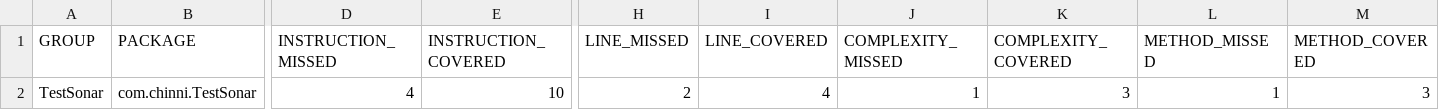
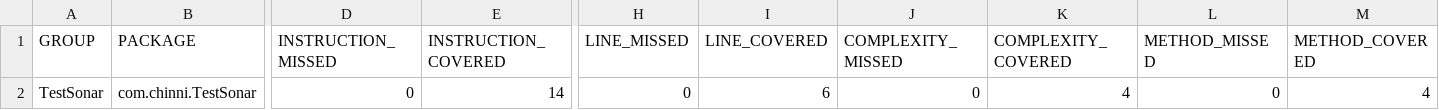
Before and after one commit to chinni-icet/TestSonr, a CSV file: target/site/jacoco/jacoco.csv, drawn as a sheet; only a part is shown, gaps mark what is left out; the diff names each change by its address in the sheet, - before the commit and + after, or states it on an @@ line.

```diff
--- a/target/site/jacoco/jacoco.csv
+++ b/target/site/jacoco/jacoco.csv
-D2 (INSTRUCTION_MISSED): 4
+D2 (INSTRUCTION_MISSED): 0
-E2 (INSTRUCTION_COVERED): 10
+E2 (INSTRUCTION_COVERED): 14
-H2 (LINE_MISSED): 2
+H2 (LINE_MISSED): 0
-I2 (LINE_COVERED): 4
+I2 (LINE_COVERED): 6
-J2 (COMPLEXITY_MISSED): 1
+J2 (COMPLEXITY_MISSED): 0
-K2 (COMPLEXITY_COVERED): 3
+K2 (COMPLEXITY_COVERED): 4
-L2 (METHOD_MISSED): 1
+L2 (METHOD_MISSED): 0
-M2 (METHOD_COVERED): 3
+M2 (METHOD_COVERED): 4
```
Also changed, not shown: 15 other files.
